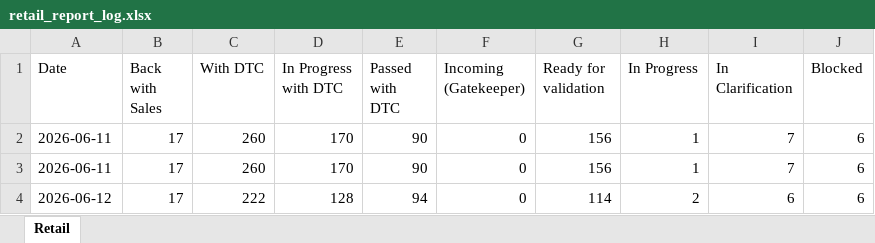
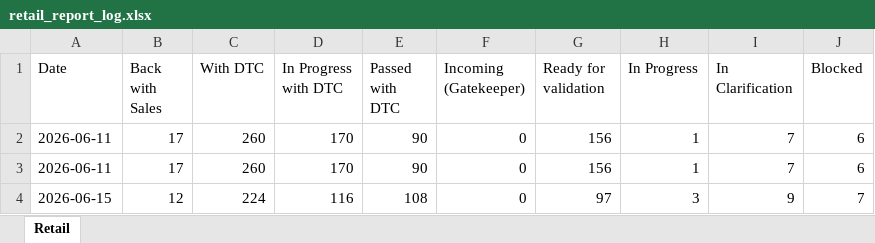
Before and after one commit to maruelha/chaosco, an Excel workbook: output/retail_report_log.xlsx, sheet Retail, drawn as a sheet; values as stored, in another font and other column widths than the file's, no borders; removed rows and columns are numbered as before the commit, all else as after; the diff names each change by its address in the sheet, - before the commit and + after, or states it on an @@ line.

```diff
--- a/output/retail_report_log.xlsx (sheet Retail)
+++ b/output/retail_report_log.xlsx (sheet Retail)
-row 4: 2026-06-12 | 17 | 222 | 128 | 94 | 0 | 114 | 2 | 6 | 6
+row 4: 2026-06-15 | 12 | 224 | 116 | 108 | 0 | 97 | 3 | 9 | 7
```
Also changed, not shown: 8 other files.
